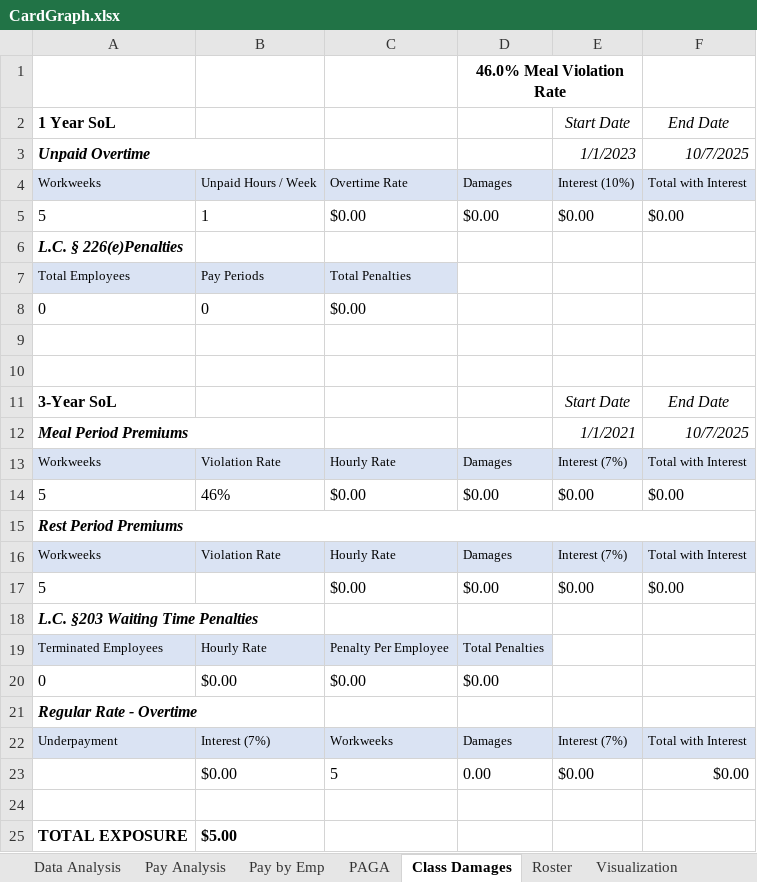
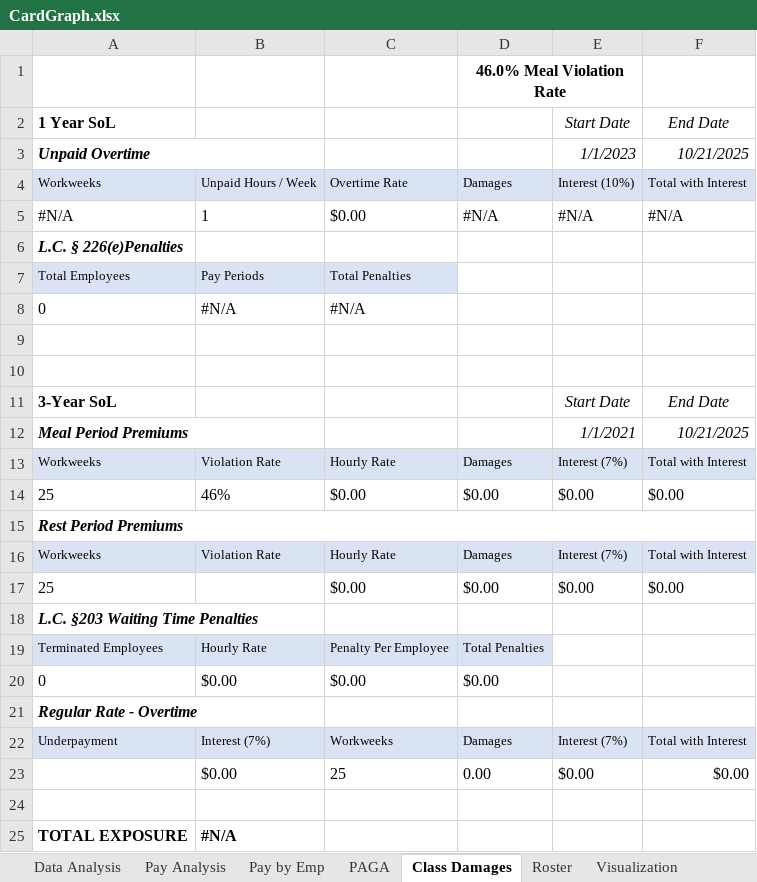
Before and after one commit to cyan1dex/LaborLens-, an Excel workbook: LaborLens/CardGraph.xlsx, sheet Class Damages, drawn as a sheet; values as stored, in another font and other column widths than the file's, no borders; removed rows and columns are numbered as before the commit, all else as after; the diff names each change by its address in the sheet, - before the commit and + after, or states it on an @@ line.

Commit message:
summary changes

```diff
--- a/LaborLens/CardGraph.xlsx (sheet Class Damages)
+++ b/LaborLens/CardGraph.xlsx (sheet Class Damages)
-F3: 10/7/2025
+F3: 10/21/2025
-row 5: 5 | 1 | $0.00 | $0.00 | $0.00 | $0.00
+row 5: #N/A | 1 | $0.00 | #N/A | #N/A | #N/A
-B8: 0
+B8: #N/A
-C8: $0.00
+C8: #N/A
-F12: 10/7/2025
+F12: 10/21/2025
-A14: 5
+A14: 25
-A17: 5
+A17: 25
-C23: 5
+C23: 25
-B25: $5.00
+B25: #N/A
```
Also changed, not shown: sheet Summary, formulas that keep their value.
